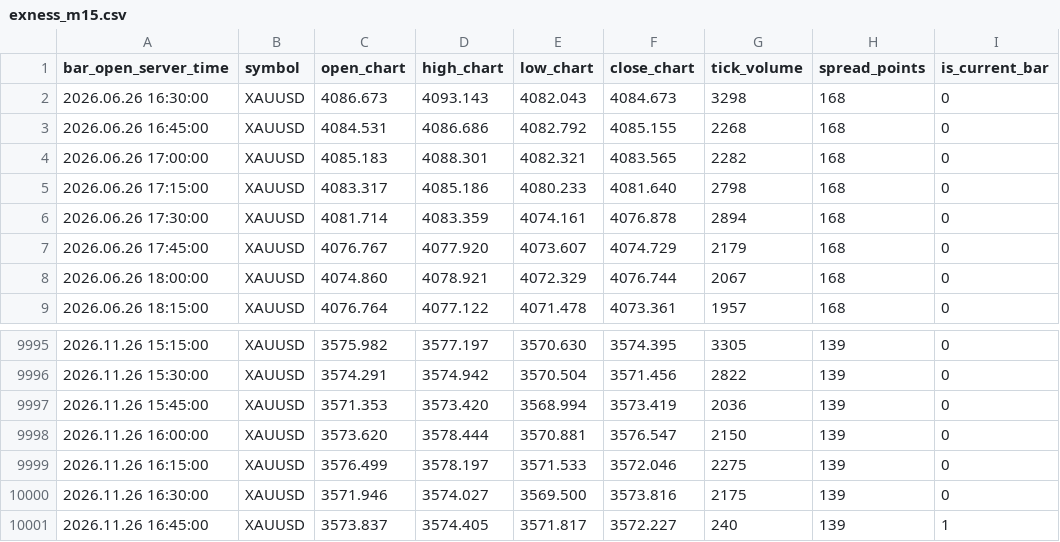
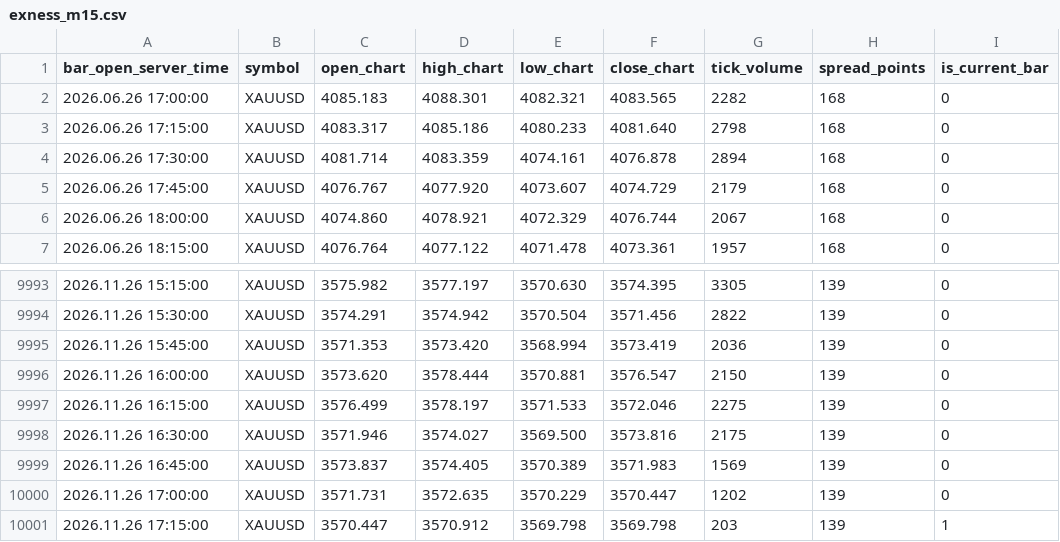
Before and after one commit to nkrabby/gold-terminal, a CSV file: market/exness_m15.csv, drawn as a sheet; only a part is shown, gaps mark what is left out.

```diff
--- a/market/exness_m15.csv
+++ b/market/exness_m15.csv
@@ -1,4 +1,2 @@
 bar_open_server_time,symbol,open_chart,high_chart,low_chart,close_chart,tick_volume,spread_points,is_current_bar
-2026.06.26 16:30:00,XAUUSD,4086.673,4093.143,4082.043,4084.673,3298,168,0
-2026.06.26 16:45:00,XAUUSD,4084.531,4086.686,4082.792,4085.155,2268,168,0
 2026.06.26 17:00:00,XAUUSD,4085.183,4088.301,4082.321,4083.565,2282,168,0
@@ -10000,2 +9998,4 @@ bar_open_server_time,symbol,open_chart,high_chart,low_chart,close_chart,tick_vol
 2026.11.26 16:30:00,XAUUSD,3571.946,3574.027,3569.500,3573.816,2175,139,0
-2026.11.26 16:45:00,XAUUSD,3573.837,3574.405,3571.817,3572.227,240,139,1
+2026.11.26 16:45:00,XAUUSD,3573.837,3574.405,3570.389,3571.983,1569,139,0
+2026.11.26 17:00:00,XAUUSD,3571.731,3572.635,3570.229,3570.447,1202,139,0
+2026.11.26 17:15:00,XAUUSD,3570.447,3570.912,3569.798,3569.798,203,139,1
```
Also changed, not shown: market/exness_h1.csv, 1 other file.
